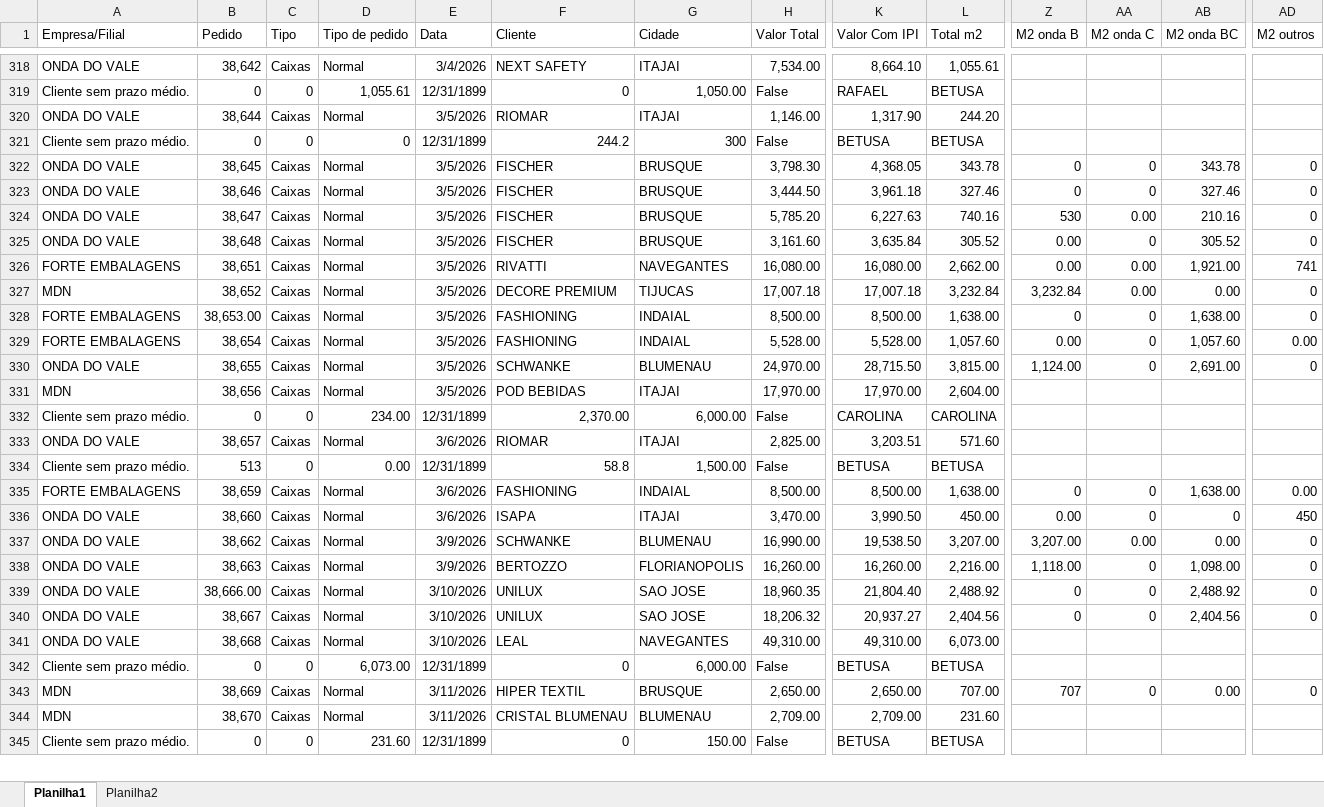
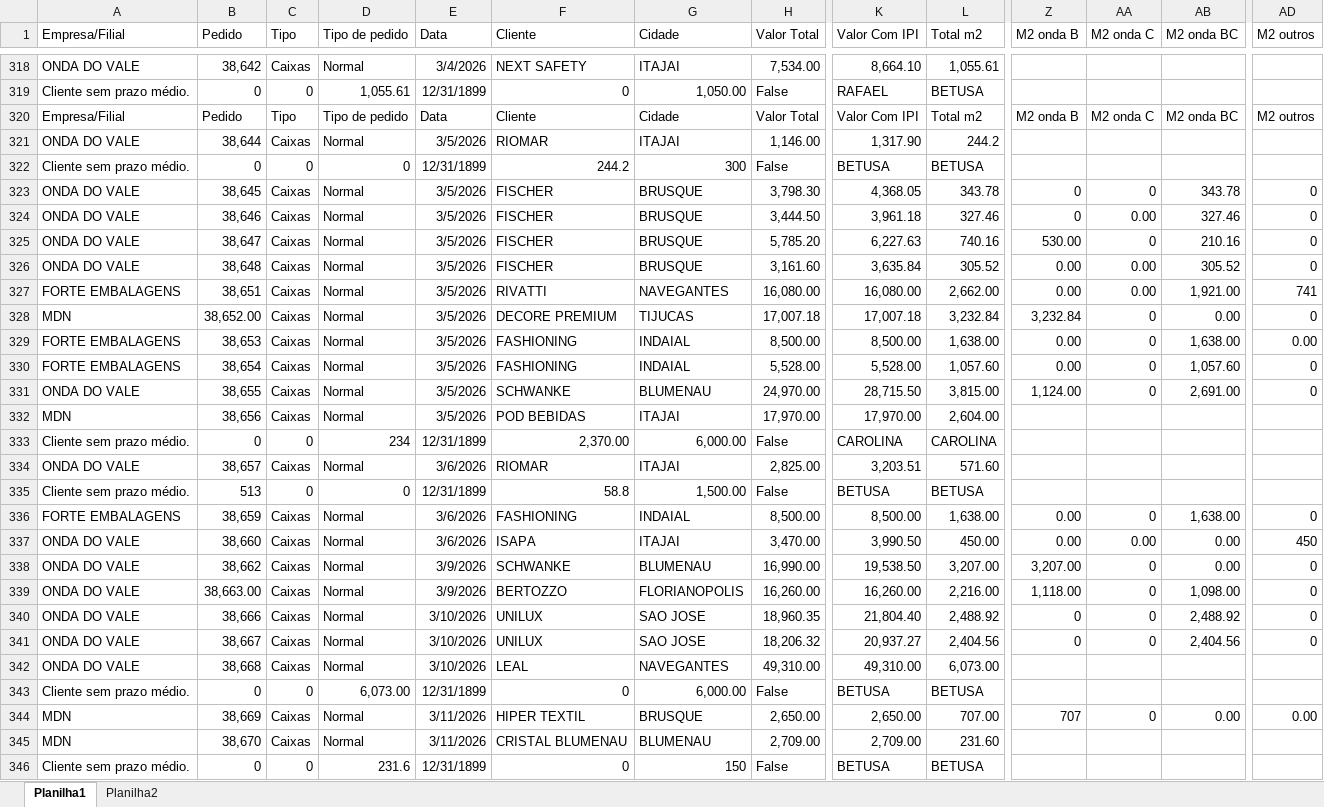
Before and after one commit to Onda-do-Vale-Emanuel/PAINEL-COMERCIAL-, an Excel workbook: excel/PEDIDOS_2026.xlsx, sheet Planilha1, drawn as a sheet; only a part is shown, gaps mark what is left out; values as stored, in another font and other column widths than the file's, no borders; conditional formats not drawn; addresses are those after the commit; rows hold the shown columns only; the diff covers the shown part only; the diff names each change by its address in the sheet, - before the commit and + after, or states it on an @@ line.

```diff
--- a/excel/PEDIDOS_2026.xlsx (sheet Planilha1)
+++ b/excel/PEDIDOS_2026.xlsx (sheet Planilha1)
+row 320: Empresa/Filial | Pedido | Tipo | Tipo de pedido | Data | Cliente | Cidade | Valor Total | Valor Com IPI | Total m2 | M2 onda B | M2 onda C | M2 onda BC | M2 outros
-L321 (Total m2): 244.20
+L321 (Total m2): 244.2
-AA324 (M2 onda C): 0
+AA324 (M2 onda C): 0.00
-Z325 (M2 onda B): 530
+Z325 (M2 onda B): 530.00
-AA325 (M2 onda C): 0.00
+AA325 (M2 onda C): 0
-AA326 (M2 onda C): 0
+AA326 (M2 onda C): 0.00
-B328 (Pedido): 38,652
+B328 (Pedido): 38,652.00
-AA328 (M2 onda C): 0.00
+AA328 (M2 onda C): 0
-B329 (Pedido): 38,653.00
+B329 (Pedido): 38,653
-Z329 (M2 onda B): 0
+Z329 (M2 onda B): 0.00
-AD329 (M2 outros): 0
+AD329 (M2 outros): 0.00
-AD330 (M2 outros): 0.00
+AD330 (M2 outros): 0
-D333 (Tipo de pedido): 234.00
+D333 (Tipo de pedido): 234
-D335 (Tipo de pedido): 0.00
+D335 (Tipo de pedido): 0
-Z336 (M2 onda B): 0
+Z336 (M2 onda B): 0.00
-AD336 (M2 outros): 0.00
+AD336 (M2 outros): 0
-AA337 (M2 onda C): 0
+AA337 (M2 onda C): 0.00
-AB337 (M2 onda BC): 0
+AB337 (M2 onda BC): 0.00
-AA338 (M2 onda C): 0.00
+AA338 (M2 onda C): 0
-B339 (Pedido): 38,663
+B339 (Pedido): 38,663.00
-B340 (Pedido): 38,666.00
+B340 (Pedido): 38,666
-AD344 (M2 outros): 0
+AD344 (M2 outros): 0.00
-D346 (Tipo de pedido): 231.60
+D346 (Tipo de pedido): 231.6
-G346 (Cidade): 150.00
+G346 (Cidade): 150
```
Also changed, not shown: 13 added rows and 46 edited cells elsewhere in this sheet, sheet Planilha2, 5 other files.
